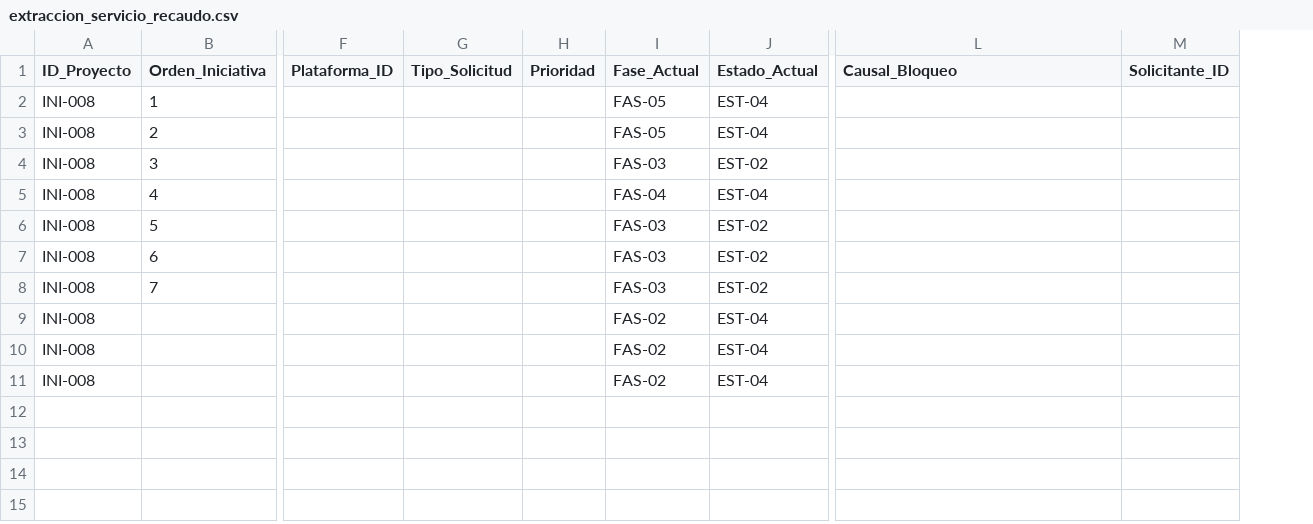
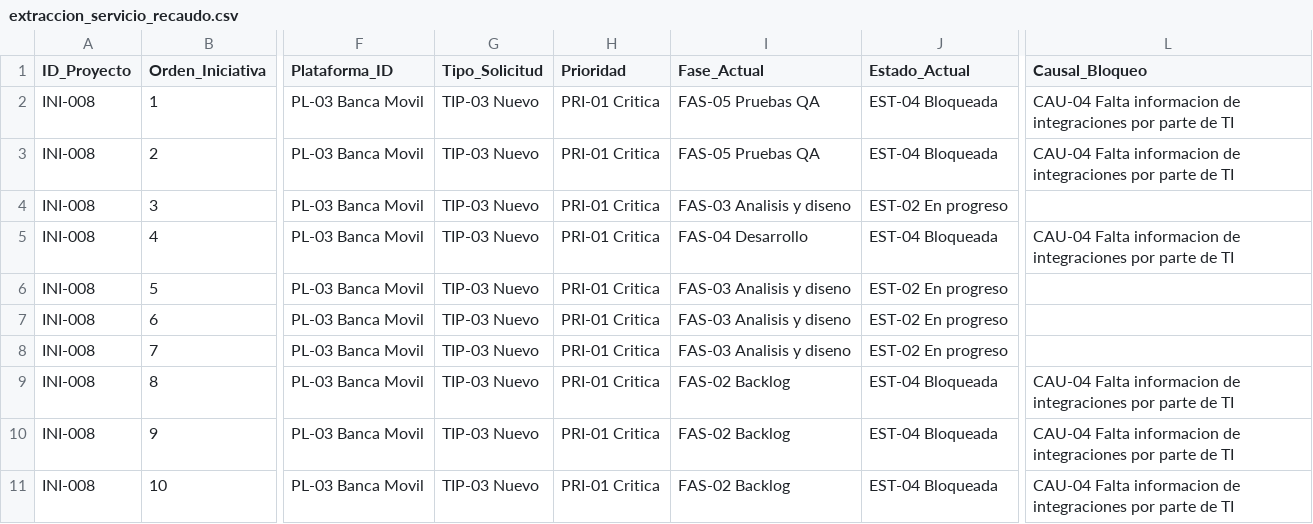
Before and after one commit to cjpinto17/gestionproyectos, a CSV file: docs/extraccion_servicio_recaudo.csv, drawn as a sheet; only a part is shown, gaps mark what is left out; removed rows and columns are numbered as before the commit, all else as after; the diff covers the shown part only; the diff names each change by its address in the sheet, - before the commit and + after, or states it on an @@ line.

```diff
--- a/docs/extraccion_servicio_recaudo.csv
+++ b/docs/extraccion_servicio_recaudo.csv
-column F (Plataforma_ID), empty
-column G (Tipo_Solicitud), empty
-column H (Prioridad), empty
-column I (Fase_Actual), rows 2-11: FAS-05 | FAS-05 | FAS-03 | FAS-04 | FAS-03 | FAS-03 | FAS-03 | FAS-02 | FAS-02 | FAS-02
-column J (Estado_Actual), rows 2-11: EST-04 | EST-04 | EST-02 | EST-04 | EST-02 | EST-02 | EST-02 | EST-04 | EST-04 | EST-04
+column F (Plataforma_ID), rows 2-11: all PL-03 Banca Movil
+column G (Tipo_Solicitud), rows 2-11: all TIP-03 Nuevo
+column H (Prioridad), rows 2-11: all PRI-01 Critica
+column I (Fase_Actual), rows 2-11: FAS-05 Pruebas QA | FAS-05 Pruebas QA | FAS-03 Analisis y diseno | FAS-04 Desarrollo | FAS-03 Analisis y diseno | FAS-03 Analisis y diseno | FAS-03 Analisis y diseno | FAS-02 Backlog | FAS-02 Backlog | FAS-02 Backlog
+column J (Estado_Actual), rows 2-11: EST-04 Bloqueada | EST-04 Bloqueada | EST-02 En progreso | EST-04 Bloqueada | EST-02 En progreso | EST-02 En progreso | EST-02 En progreso | EST-04 Bloqueada | EST-04 Bloqueada | EST-04 Bloqueada
-column M (Solicitante_ID), empty
-L2:L3 (Causal_Bloqueo): (empty)
+L2:L3 (Causal_Bloqueo): CAU-04 Falta informacion de integraciones por parte de TI
-L5 (Causal_Bloqueo): (empty)
+L5 (Causal_Bloqueo): CAU-04 Falta informacion de integraciones por parte de TI
-B9 (Orden_Iniciativa): (empty)
+B9 (Orden_Iniciativa): 8
-L9:L11 (Causal_Bloqueo): (empty)
+L9:L11 (Causal_Bloqueo): CAU-04 Falta informacion de integraciones por parte de TI
-B10 (Orden_Iniciativa): (empty)
+B10 (Orden_Iniciativa): 9
-B11 (Orden_Iniciativa): (empty)
+B11 (Orden_Iniciativa): 10
```
Also changed, not shown: 1 added column and 3 removed columns elsewhere in this file, 3 other files.
